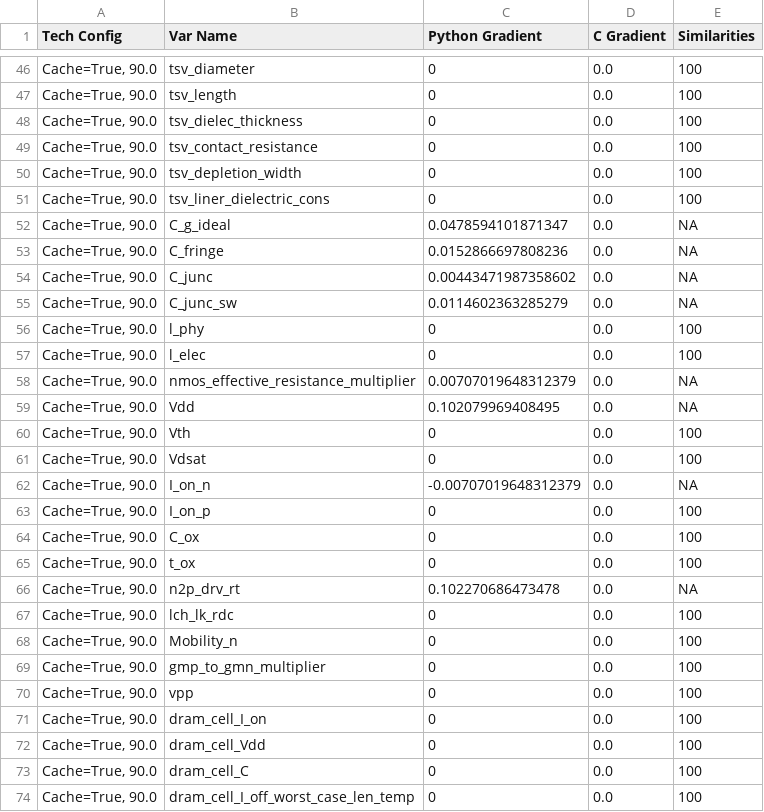
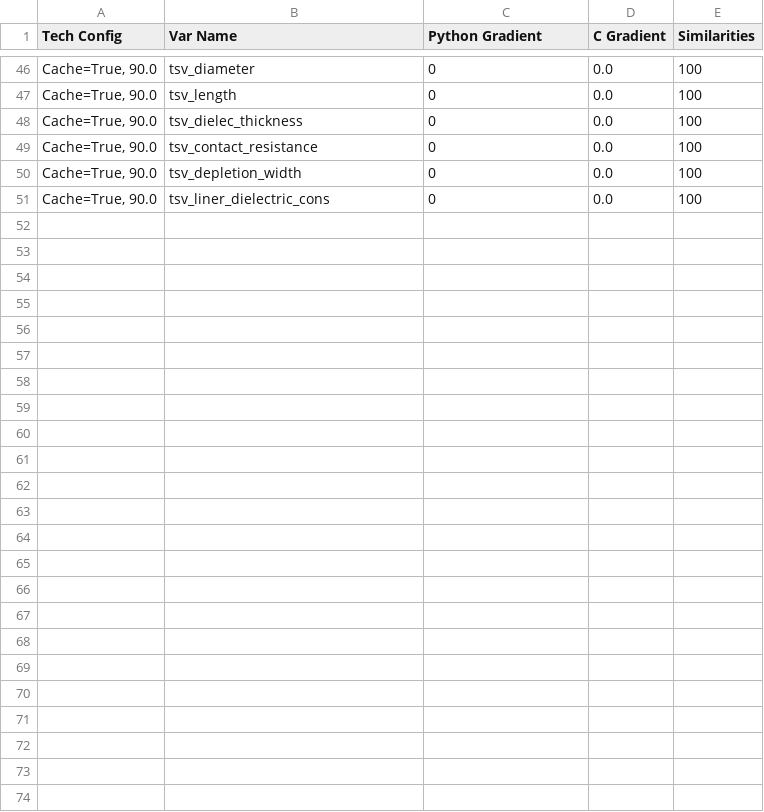
Before and after one commit to tathagatasrimani/codesign, a CSV file: src/cacti_validation/results/cache_write_dynamic_grad_results.csv, drawn as a sheet; only a part is shown, gaps mark what is left out; the diff names each change by its address in the sheet, - before the commit and + after, or states it on an @@ line.

```diff
--- a/src/cacti_validation/results/cache_write_dynamic_grad_results.csv
+++ b/src/cacti_validation/results/cache_write_dynamic_grad_results.csv
-row 52: Cache=True, 90.0 | C_g_ideal | 0.0478594101871347 | 0.0 | NA
-row 53: Cache=True, 90.0 | C_fringe | 0.0152866697808236 | 0.0 | NA
-row 54: Cache=True, 90.0 | C_junc | 0.00443471987358602 | 0.0 | NA
-row 55: Cache=True, 90.0 | C_junc_sw | 0.0114602363285279 | 0.0 | NA
-row 56: Cache=True, 90.0 | l_phy | 0 | 0.0 | 100
-row 57: Cache=True, 90.0 | l_elec | 0 | 0.0 | 100
-row 58: Cache=True, 90.0 | nmos_effective_resistance_multiplier | 0.00707019648312379 | 0.0 | NA
-row 59: Cache=True, 90.0 | Vdd | 0.102079969408495 | 0.0 | NA
-row 60: Cache=True, 90.0 | Vth | 0 | 0.0 | 100
-row 61: Cache=True, 90.0 | Vdsat | 0 | 0.0 | 100
-row 62: Cache=True, 90.0 | I_on_n | -0.00707019648312379 | 0.0 | NA
-row 63: Cache=True, 90.0 | I_on_p | 0 | 0.0 | 100
-row 64: Cache=True, 90.0 | C_ox | 0 | 0.0 | 100
-row 65: Cache=True, 90.0 | t_ox | 0 | 0.0 | 100
-row 66: Cache=True, 90.0 | n2p_drv_rt | 0.102270686473478 | 0.0 | NA
-row 67: Cache=True, 90.0 | lch_lk_rdc | 0 | 0.0 | 100
-row 68: Cache=True, 90.0 | Mobility_n | 0 | 0.0 | 100
-row 69: Cache=True, 90.0 | gmp_to_gmn_multiplier | 0 | 0.0 | 100
-row 70: Cache=True, 90.0 | vpp | 0 | 0.0 | 100
-row 71: Cache=True, 90.0 | dram_cell_I_on | 0 | 0.0 | 100
-row 72: Cache=True, 90.0 | dram_cell_Vdd | 0 | 0.0 | 100
-row 73: Cache=True, 90.0 | dram_cell_C | 0 | 0.0 | 100
-row 74: Cache=True, 90.0 | dram_cell_I_off_worst_case_len_temp | 0 | 0.0 | 100
```
Also changed, not shown: src/cacti_validation/results/abs_validate_results.csv, src/cacti_validation/results/cache_access_time_grad_results.csv, 21 other files.
